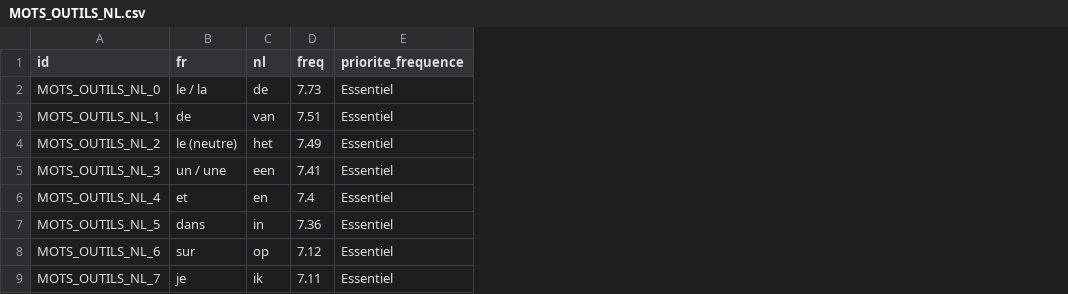
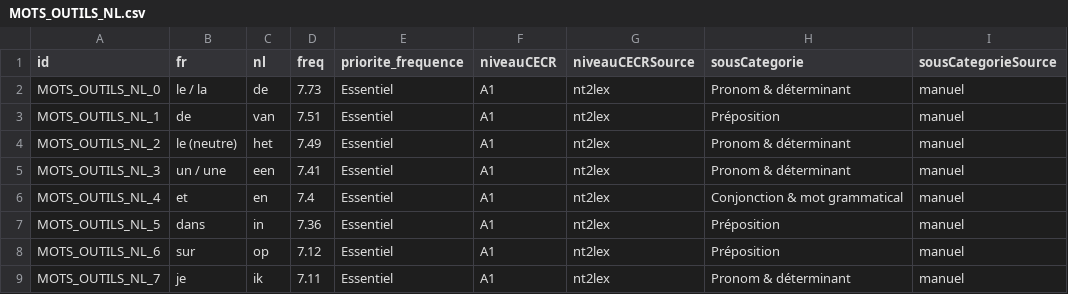
Before and after one commit to joasmk1-rgb/nl-mastery, a CSV file: MOTS_OUTILS_NL.csv, drawn as a sheet; only a part is shown; the diff names each change by its address in the sheet, - before the commit and + after, or states it on an @@ line.

```diff
--- a/MOTS_OUTILS_NL.csv
+++ b/MOTS_OUTILS_NL.csv
+column F (niveauCECR), rows 2-9: all A1
+column G (niveauCECRSource), rows 2-9: all nt2lex
+column H (sousCategorie), rows 2-9: Pronom & déterminant | Préposition | Pronom & déterminant | Pronom & déterminant | Conjonction & mot grammatical | Préposition | Préposition | Pronom & déterminant
+column I (sousCategorieSource), rows 2-9: all manuel
```
Also changed, not shown: 6 other files.
